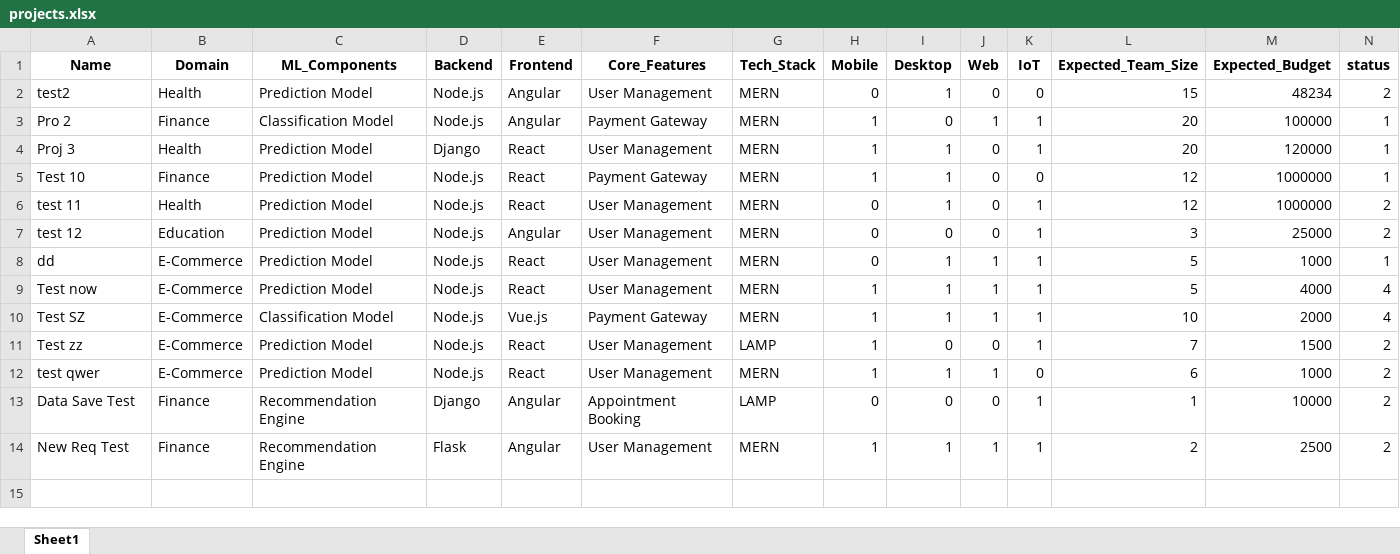
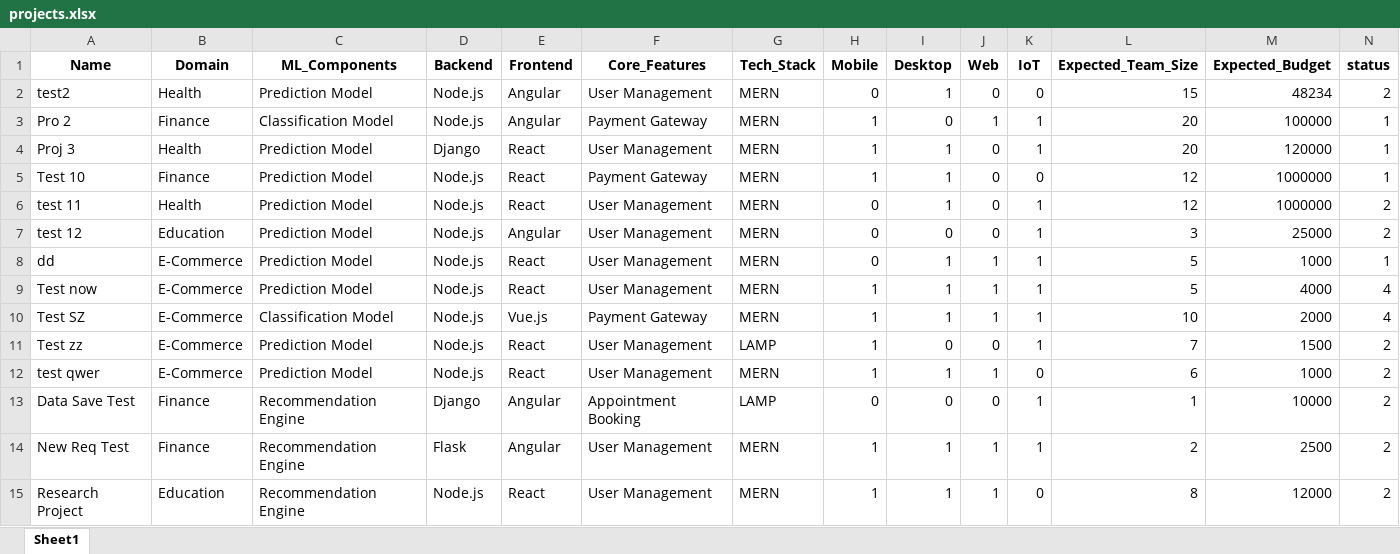
Before and after one commit to wsshenal/WeeNet-Project-Management, an Excel workbook: backend/data/KPI/projects.xlsx, sheet Sheet1, drawn as a sheet; only a part is shown; values as stored, in another font and other column widths than the file's, no borders; rows hold the shown columns only; the diff names each change by its address in the sheet, - before the commit and + after, or states it on an @@ line.

```diff
--- a/backend/data/KPI/projects.xlsx (sheet Sheet1)
+++ b/backend/data/KPI/projects.xlsx (sheet Sheet1)
+row 15: Research Project | Education | Recommendation Engine | Node.js | React | User Management | MERN | 1 | 1 | 1 | 0 | 8 | 12000 | 2
```
Also changed, not shown: 14 other files.
